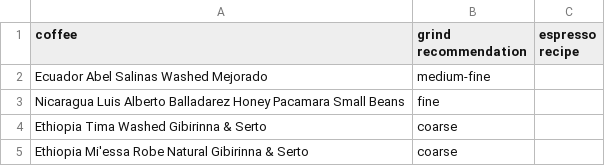
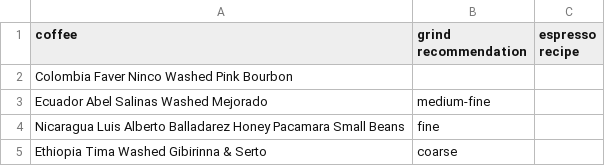
Before and after one commit to SubtextAl/subtext-data, a CSV file: docs/coffees.csv, drawn as a sheet; only a part is shown; the shorter side is filled out with more unchanged rows; the diff names each change by its address in the sheet, - before the commit and + after, or states it on an @@ line.

Commit message:
Update coffees.csv

```diff
--- a/docs/coffees.csv
+++ b/docs/coffees.csv
+row 2: Colombia Faver Ninco Washed Pink Bourbon
```
